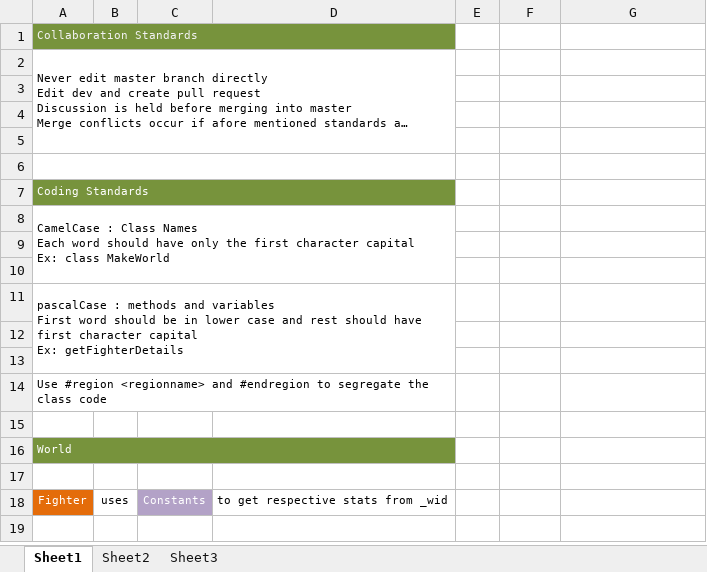
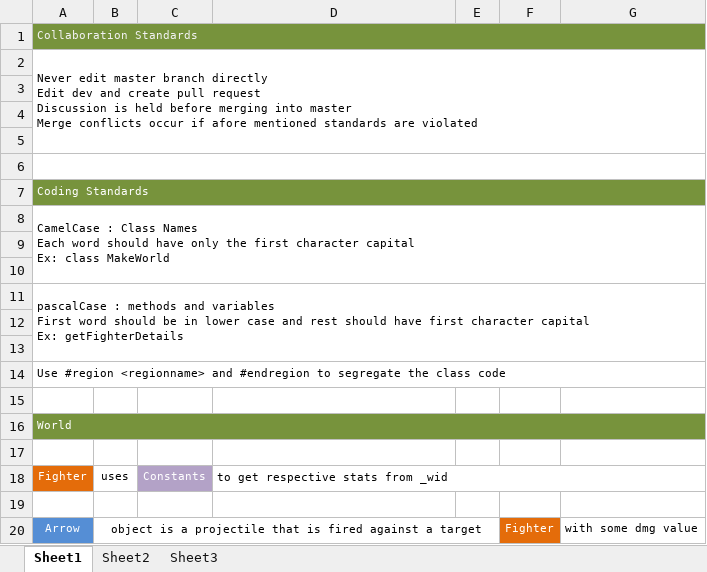
Before and after one commit to AlphaCoders/FighterBluePrints, an Excel workbook: References/Plan.xlsx, sheet Sheet1, drawn as a sheet; long unchanged cells end in …; values as stored, in another font and other column widths than the file's, no borders; removed rows and columns are numbered as before the commit, all else as after; the diff names each change by its address in the sheet, - before the commit and + after, or states it on an @@ line.

Commit message:
Added files via upload

```diff
--- a/References/Plan.xlsx (sheet Sheet1)
+++ b/References/Plan.xlsx (sheet Sheet1)
-A1:D1 merged
+A1:G1 merged
-E1:G1 fill: none
+E1:G1 fill: #77933C
-A2:D5 merged
+A2:G5 merged
-A6:D6 merged
+A6:G6 merged
-A7:D7 merged
+A7:G7 merged
-E7:G7 fill: none
+E7:G7 fill: #77933C
-A8:D10 merged
+A8:G10 merged
-A11:D13 merged
+A11:G13 merged
-A14:D14 merged
+A14:G14 merged
-A16:D16 merged
+A16:G16 merged
-E16:G16 fill: none
+E16:G16 fill: #77933C
+D18:G18 merged
+row 19: (empty)
+row 20: Arrow | object is a projectile that is fired against a target |  |  |  | Fighter | with some dmg value
```
